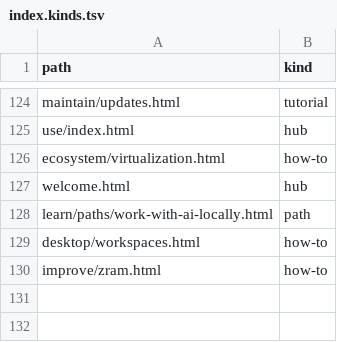
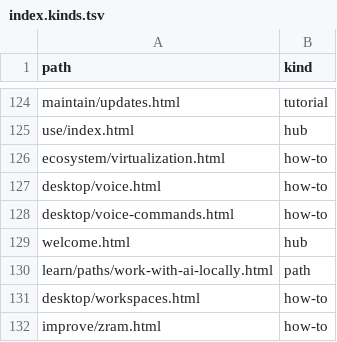
Before and after one commit to greenermoose/tam, a TSV file: knowledge/index.kinds.tsv, drawn as a sheet; only a part is shown, gaps mark what is left out; the diff names each change by its address in the sheet, - before the commit and + after, or states it on an @@ line.

```diff
--- a/knowledge/index.kinds.tsv
+++ b/knowledge/index.kinds.tsv
+row 127: desktop/voice.html | how-to
+row 128: desktop/voice-commands.html | how-to
```
Also changed, not shown: knowledge/index.parents.tsv, knowledge/index.skills.tsv, 5 other files.
